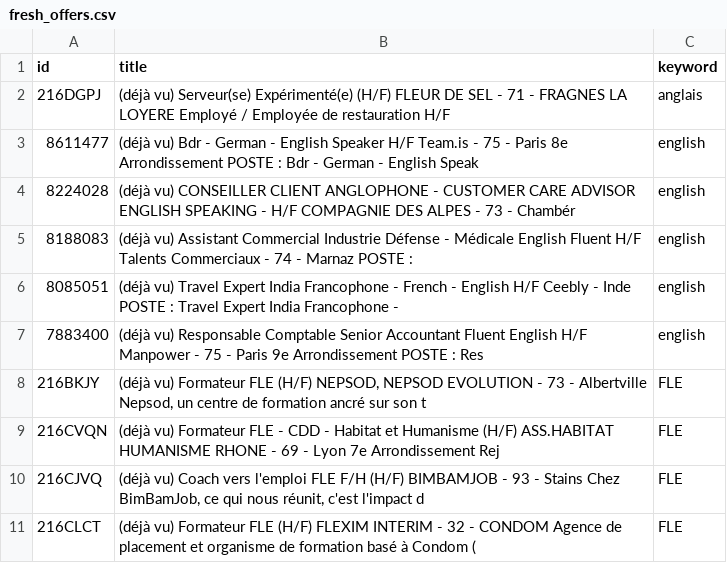
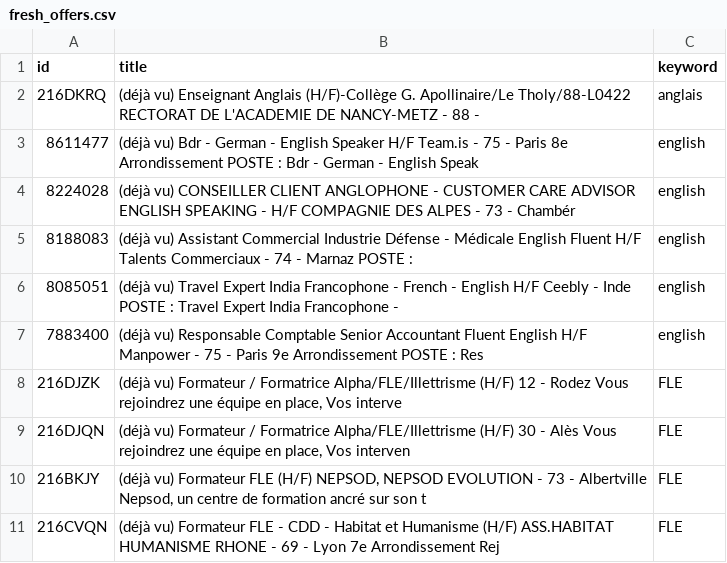
Before and after one commit to sourovdeb/my_professional_documents, a CSV file: data/fresh_offers.csv, drawn as a sheet; only a part is shown; the shorter side is filled out with more unchanged rows.

```diff
--- a/data/fresh_offers.csv
+++ b/data/fresh_offers.csv
@@ -1,3 +1,3 @@
 id,title,keyword
-216DGPJ,(déjà vu) Serveur(se) Expérimenté(e) (H/F) FLEUR DE SEL - 71 - FRAGNES LA LOYERE Employé / Employée de restauration H/F ,anglais
+216DKRQ,(déjà vu) Enseignant Anglais (H/F)-Collège G. Apollinaire/Le Tholy/88-L0422 RECTORAT DE L'ACADEMIE DE NANCY-METZ - 88 - ,anglais
 8611477,(déjà vu) Bdr - German - English Speaker H/F Team.is - 75 - Paris 8e Arrondissement POSTE : Bdr - German - English Speak,english
@@ -7,2 +7,4 @@ id,title,keyword
 7883400,(déjà vu) Responsable Comptable Senior Accountant Fluent English H/F Manpower - 75 - Paris 9e Arrondissement POSTE : Res,english
+216DJZK,"(déjà vu) Formateur / Formatrice Alpha/FLE/Illettrisme (H/F) 12 - Rodez Vous rejoindrez une équipe en place, Vos interve",FLE
+216DJQN,"(déjà vu) Formateur / Formatrice Alpha/FLE/Illettrisme (H/F) 30 - Alès Vous rejoindrez une équipe en place, Vos interven",FLE
 216BKJY,"(déjà vu) Formateur FLE (H/F) NEPSOD, NEPSOD EVOLUTION - 73 - Albertville Nepsod, un centre de formation ancré sur son t",FLE
```
Also changed, not shown: 2 other files.
